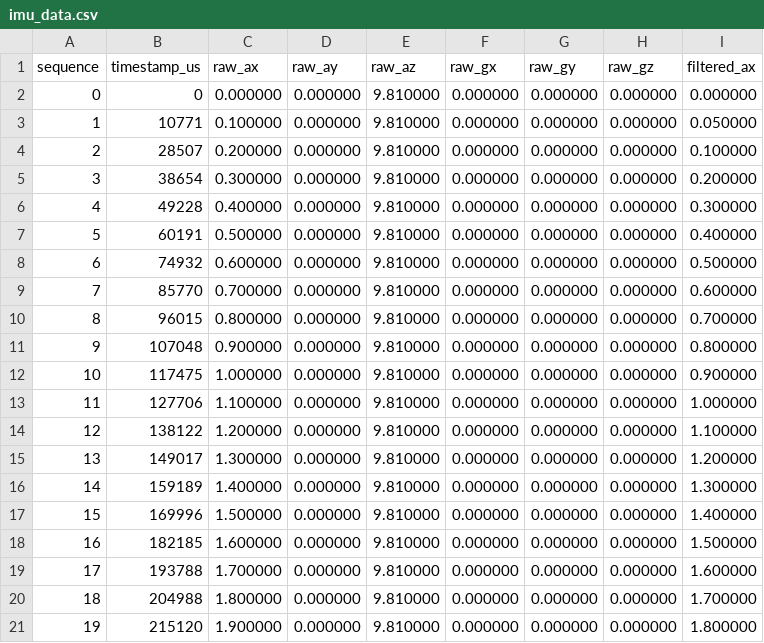
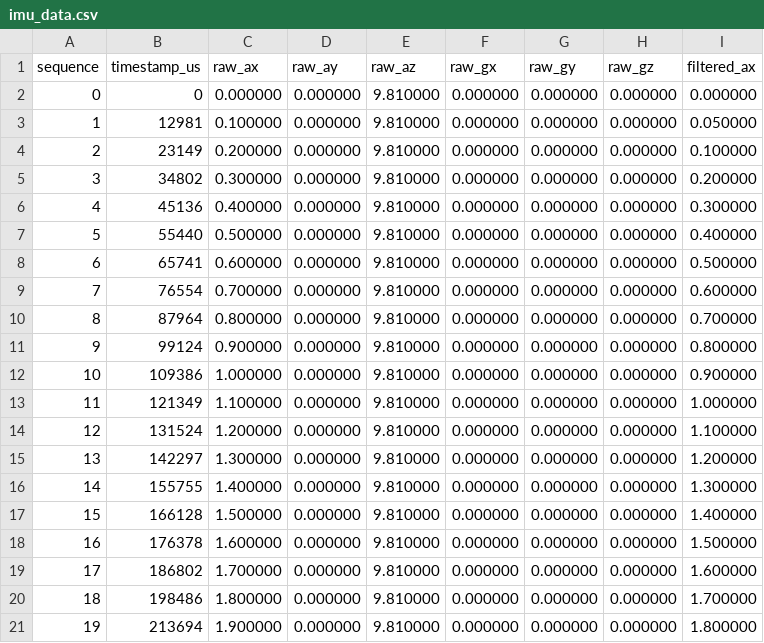
Before and after one commit to sangyi314/cpp-robotics-engineering-projects, a CSV file: cpp-multithreaded-robot-data-pipeline/output/imu_data.csv, drawn as a sheet.

```diff
--- a/cpp-multithreaded-robot-data-pipeline/output/imu_data.csv
+++ b/cpp-multithreaded-robot-data-pipeline/output/imu_data.csv
@@ -2,20 +2,20 @@ sequence,timestamp_us,raw_ax,raw_ay,raw_az,raw_gx,raw_gy,raw_gz,filtered_ax
 0,0,0.000000,0.000000,9.810000,0.000000,0.000000,0.000000,0.000000
-1,10771,0.100000,0.000000,9.810000,0.000000,0.000000,0.000000,0.050000
-2,28507,0.200000,0.000000,9.810000,0.000000,0.000000,0.000000,0.100000
-3,38654,0.300000,0.000000,9.810000,0.000000,0.000000,0.000000,0.200000
-4,49228,0.400000,0.000000,9.810000,0.000000,0.000000,0.000000,0.300000
-5,60191,0.500000,0.000000,9.810000,0.000000,0.000000,0.000000,0.400000
-6,74932,0.600000,0.000000,9.810000,0.000000,0.000000,0.000000,0.500000
-7,85770,0.700000,0.000000,9.810000,0.000000,0.000000,0.000000,0.600000
-8,96015,0.800000,0.000000,9.810000,0.000000,0.000000,0.000000,0.700000
-9,107048,0.900000,0.000000,9.810000,0.000000,0.000000,0.000000,0.800000
-10,117475,1.000000,0.000000,9.810000,0.000000,0.000000,0.000000,0.900000
-11,127706,1.100000,0.000000,9.810000,0.000000,0.000000,0.000000,1.000000
-12,138122,1.200000,0.000000,9.810000,0.000000,0.000000,0.000000,1.100000
-13,149017,1.300000,0.000000,9.810000,0.000000,0.000000,0.000000,1.200000
-14,159189,1.400000,0.000000,9.810000,0.000000,0.000000,0.000000,1.300000
-15,169996,1.500000,0.000000,9.810000,0.000000,0.000000,0.000000,1.400000
-16,182185,1.600000,0.000000,9.810000,0.000000,0.000000,0.000000,1.500000
-17,193788,1.700000,0.000000,9.810000,0.000000,0.000000,0.000000,1.600000
-18,204988,1.800000,0.000000,9.810000,0.000000,0.000000,0.000000,1.700000
-19,215120,1.900000,0.000000,9.810000,0.000000,0.000000,0.000000,1.800000
+1,12981,0.100000,0.000000,9.810000,0.000000,0.000000,0.000000,0.050000
+2,23149,0.200000,0.000000,9.810000,0.000000,0.000000,0.000000,0.100000
+3,34802,0.300000,0.000000,9.810000,0.000000,0.000000,0.000000,0.200000
+4,45136,0.400000,0.000000,9.810000,0.000000,0.000000,0.000000,0.300000
+5,55440,0.500000,0.000000,9.810000,0.000000,0.000000,0.000000,0.400000
+6,65741,0.600000,0.000000,9.810000,0.000000,0.000000,0.000000,0.500000
+7,76554,0.700000,0.000000,9.810000,0.000000,0.000000,0.000000,0.600000
+8,87964,0.800000,0.000000,9.810000,0.000000,0.000000,0.000000,0.700000
+9,99124,0.900000,0.000000,9.810000,0.000000,0.000000,0.000000,0.800000
+10,109386,1.000000,0.000000,9.810000,0.000000,0.000000,0.000000,0.900000
+11,121349,1.100000,0.000000,9.810000,0.000000,0.000000,0.000000,1.000000
+12,131524,1.200000,0.000000,9.810000,0.000000,0.000000,0.000000,1.100000
+13,142297,1.300000,0.000000,9.810000,0.000000,0.000000,0.000000,1.200000
+14,155755,1.400000,0.000000,9.810000,0.000000,0.000000,0.000000,1.300000
+15,166128,1.500000,0.000000,9.810000,0.000000,0.000000,0.000000,1.400000
+16,176378,1.600000,0.000000,9.810000,0.000000,0.000000,0.000000,1.500000
+17,186802,1.700000,0.000000,9.810000,0.000000,0.000000,0.000000,1.600000
+18,198486,1.800000,0.000000,9.810000,0.000000,0.000000,0.000000,1.700000
+19,213694,1.900000,0.000000,9.810000,0.000000,0.000000,0.000000,1.800000
```
Also changed, not shown: 2 other files.
